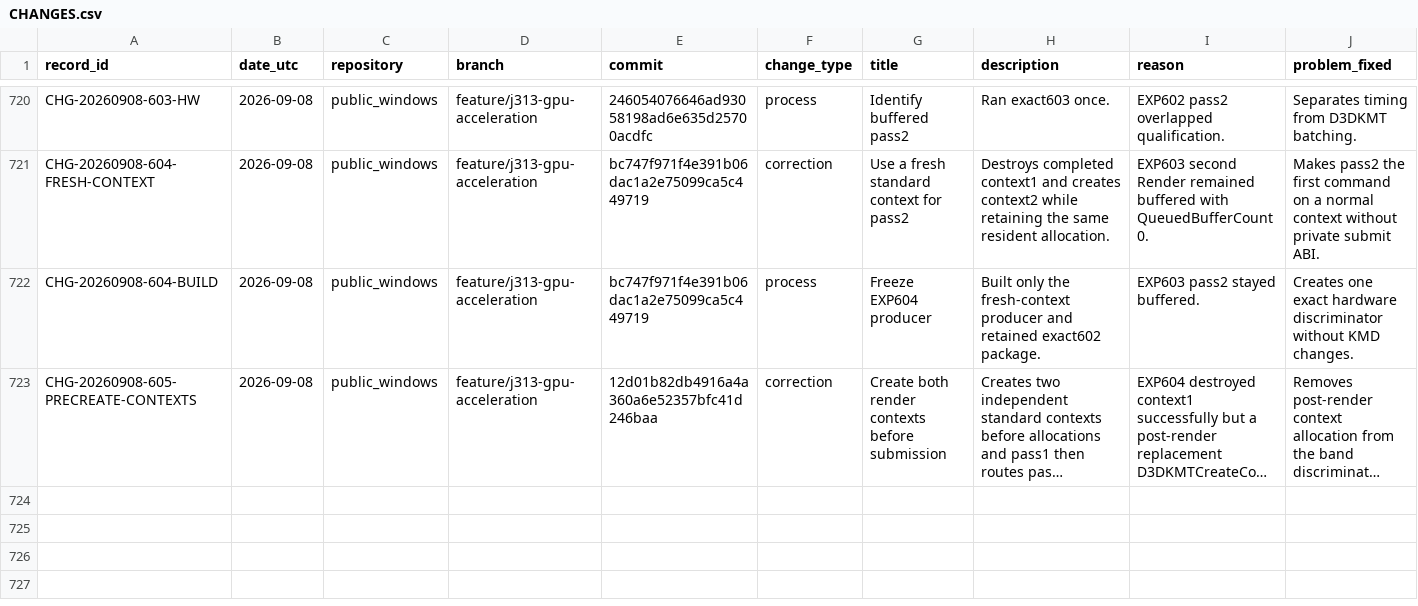
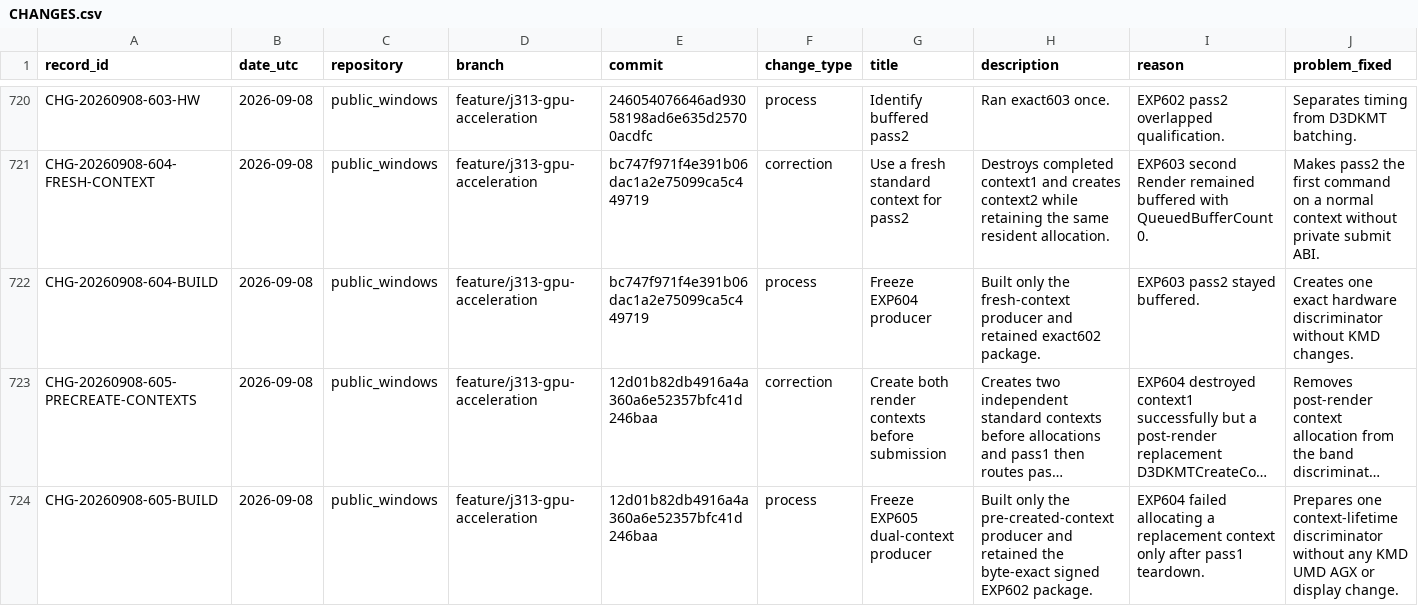
Before and after one commit to paulsmir/windows-on-m1, a CSV file: investigation/CHANGES.csv, drawn as a sheet; only a part is shown, gaps mark what is left out; long unchanged cells end in …; rows hold the shown columns only; the diff names each change by its address in the sheet, - before the commit and + after, or states it on an @@ line.

Commit message:
freeze EXP605 producer

```diff
--- a/investigation/CHANGES.csv
+++ b/investigation/CHANGES.csv
+row 724: CHG-20260908-605-BUILD | 2026-09-08 | public_windows | feature/j313-gpu-acceleration | 12d01b82db4916a4a360a6e52357bfc41d246baa | process | Freeze EXP605 dual-context producer | Built only the pre-created-context producer and retained the byte-exact signed EXP602 package. | EXP604 failed allocating a replacement context only after pass1 teardown. | Prepares one context-lifetime discriminator without any KMD UMD AGX or display change.
```
Also changed, not shown: 1 other file.
